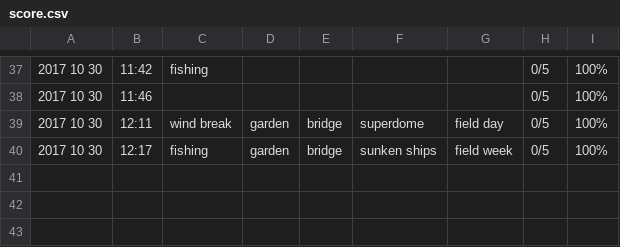
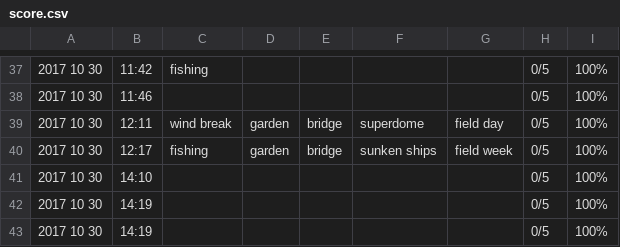
Before and after one commit to Mouledoux/LSMErosion, a CSV file: Assets/score.csv, drawn as a sheet; only a part is shown, gaps mark what is left out; the diff names each change by its address in the sheet, - before the commit and + after, or states it on an @@ line.

```diff
--- a/Assets/score.csv
+++ b/Assets/score.csv
+row 41: 2017 10 30 | 14:10 |  |  |  |  |  | 0/5 | 100%
+row 42: 2017 10 30 | 14:19 |  |  |  |  |  | 0/5 | 100%
+row 43: 2017 10 30 | 14:19 |  |  |  |  |  | 0/5 | 100%
```
Also changed, not shown: 7 other files.
